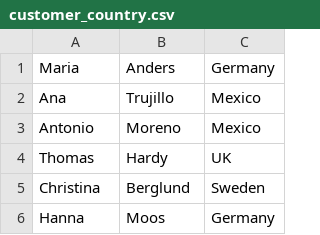
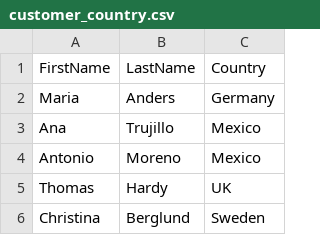
Before and after one commit to balcatraz/Read-and-Write-Files, a CSV file: customer_country.csv, drawn as a sheet; only a part is shown; the shorter side is filled out with more unchanged rows; the diff names each change by its address in the sheet, - before the commit and + after, or states it on an @@ line.

Commit message:
Fixed Customer Country Files

```diff
--- a/customer_country.csv
+++ b/customer_country.csv
+row 1: FirstName | LastName | Country
```
Also changed, not shown: 1 other file.
